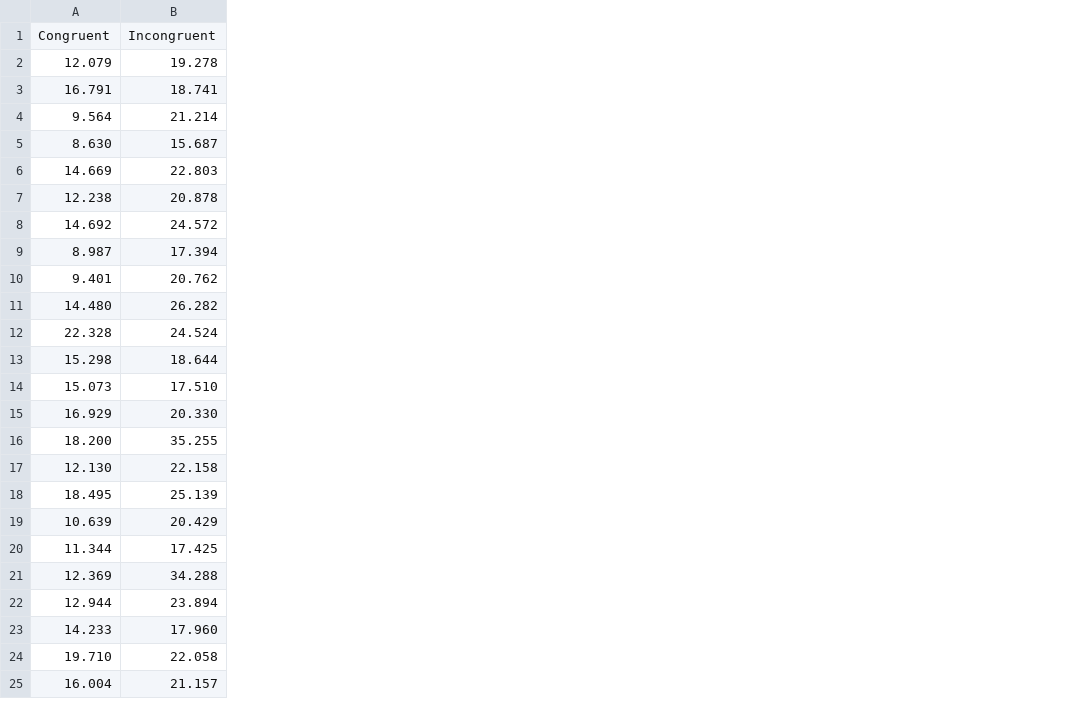
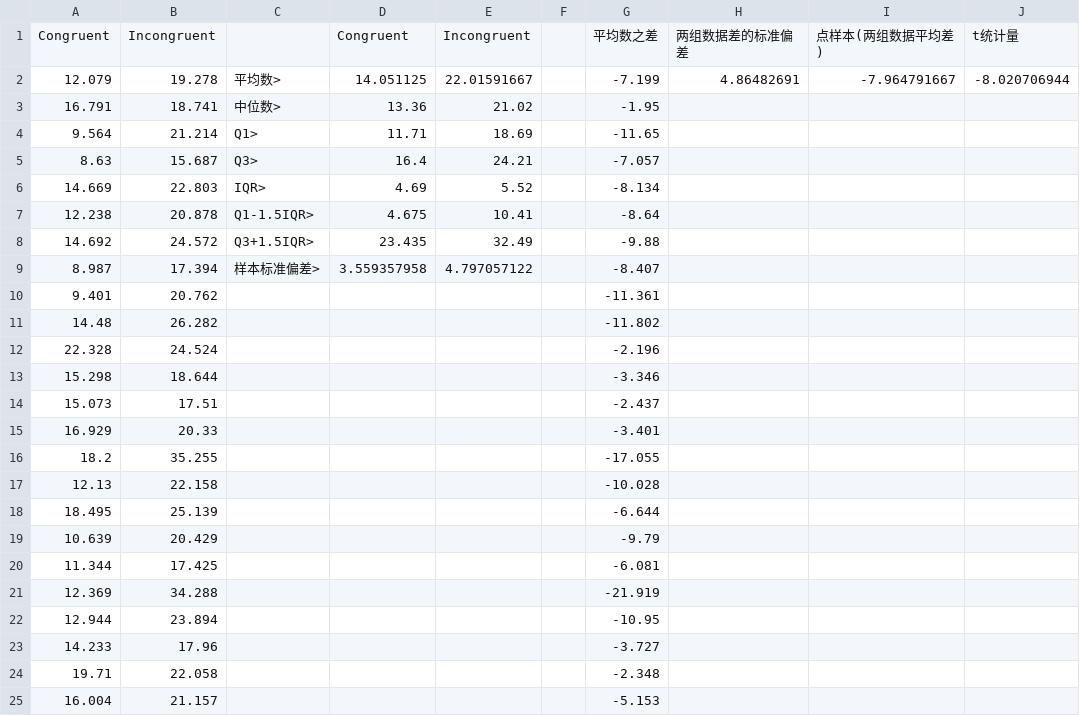
Before and after one commit to Sunnyhp/Udacity-DAND-data-analyses, a CSV file: P1/数据分析过程.csv, drawn as a sheet; the diff names each change by its address in the sheet, - before the commit and + after, or states it on an @@ line.

Commit message:
second commit

```diff
--- a/P1/数据分析过程.csv
+++ b/P1/数据分析过程.csv
+column C, rows 2-9: 平均数> | 中位数> | Q1> | Q3> | IQR> | Q1-1.5IQR> | Q3+1.5IQR> | 样本标准偏差>
+column D, rows 1-9: Congruent | 14.051125 | 13.36 | 11.71 | 16.4 | 4.69 | 4.675 | 23.435 | 3.559357958
+column E, rows 1-9: Incongruent | 22.01591667 | 21.02 | 18.69 | 24.21 | 5.52 | 10.41 | 32.49 | 4.797057122
+column F, empty
+column G, rows 1-25: 平均数之差 | -7.199 | -1.95 | -11.65 | -7.057 | -8.134 | -8.64 | -9.88 | -8.407 | -11.361 | -11.802 | -2.196 | -3.346 | -2.437 | -3.401 | -17.055 | -10.028 | -6.644 | -9.79 | -6.081 | -21.919 | -10.95 | -3.727 | -2.348 | -5.153
+column H, rows 1-2: 两组数据差的标准偏差 | 4.86482691
+column I, rows 1-2: 点样本(两组数据平均差) | -7.964791667
+column J, rows 1-2: t统计量 | -8.020706944
-A5: 8.630
+A5: 8.63
-A11: 14.480
+A11: 14.48
-B14: 17.510
+B14: 17.51
-B15: 20.330
+B15: 20.33
-A16: 18.200
+A16: 18.2
-A17: 12.130
+A17: 12.13
-B23: 17.960
+B23: 17.96
-A24: 19.710
+A24: 19.71
```
